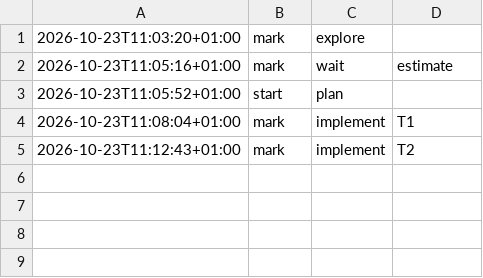
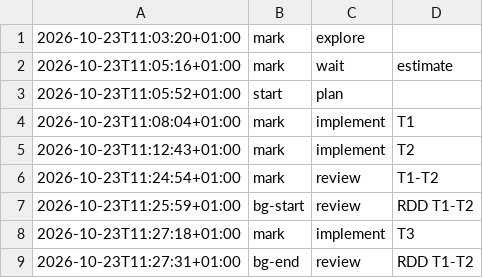
Before and after one commit to jesuslpm/Krummi, a TSV file: odd/tasks/journal-group-commit-phases.tsv, drawn as a sheet.

Commit message:
feat: write the journal from its own thread in groups
E2-E5, E8-E10, E12 and E13 of docs/prd/krummi/journal-group-commit.prd.md: a commit reserves its place and enters the journal's queue, and a writer thread writes everything queued in one write per file and makes it durable. Read snapshots see only durable commits; the writer sees every queued one. A failed group stops the writing until the close retries it; a full queue makes the next commit wait with the turn. The direct-write fallback also probes a write (review R1-001). Durable commits still keep the turn until they are durable.

```diff
--- a/odd/tasks/journal-group-commit-phases.tsv
+++ b/odd/tasks/journal-group-commit-phases.tsv
@@ -5 +5,5 @@
 2026-10-23T11:12:43+01:00	mark	implement	T2
+2026-10-23T11:24:54+01:00	mark	review	T1-T2
+2026-10-23T11:25:59+01:00	bg-start	review	RDD T1-T2
+2026-10-23T11:27:18+01:00	mark	implement	T3
+2026-10-23T11:27:31+01:00	bg-end	review	RDD T1-T2
```
Also changed, not shown: 12 other files.
